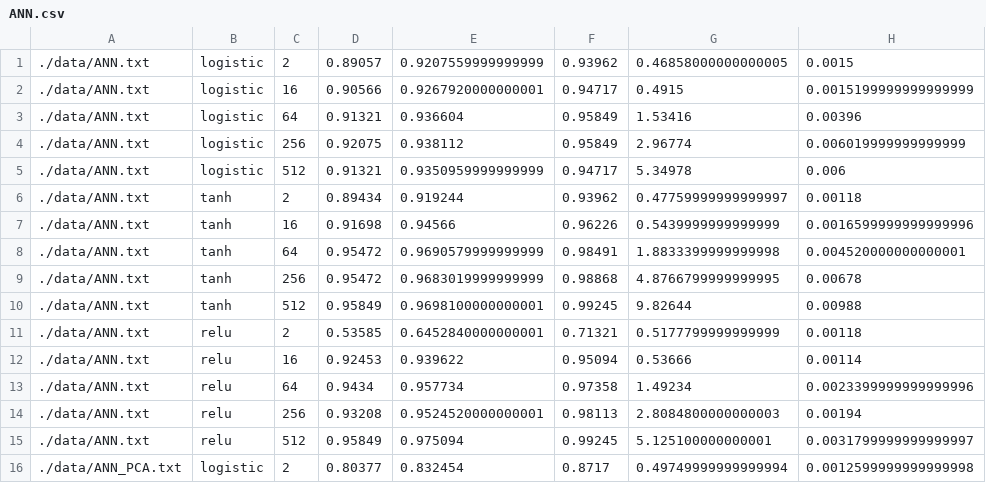
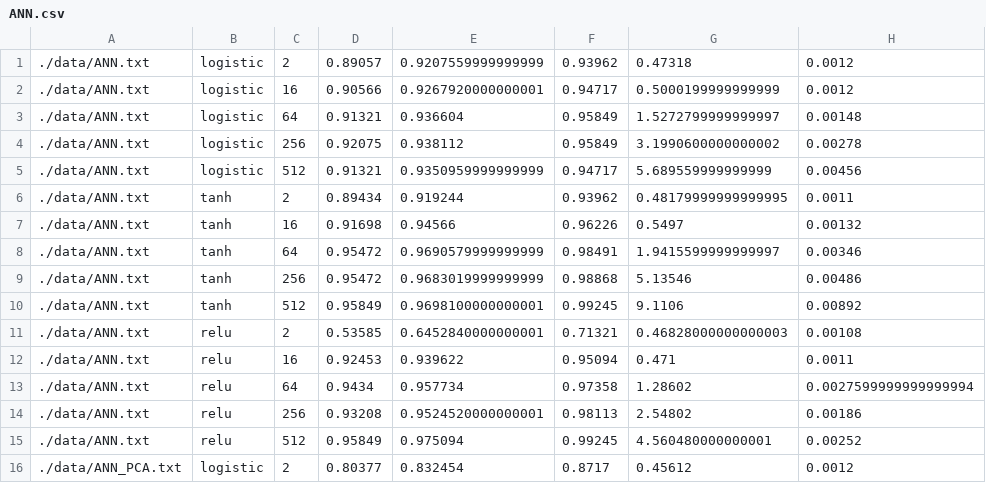
Before and after one commit to fpena2/Letter-Recognition, a CSV file: data/ANN.csv, drawn as a sheet; only a part is shown; the diff covers the shown part only.

```diff
--- a/data/ANN.csv
+++ b/data/ANN.csv
@@ -1,16 +1,16 @@
-./data/ANN.txt,logistic,2,0.89057,0.9207559999999999,0.93962,0.46858000000000005,0.0015
-./data/ANN.txt,logistic,16,0.90566,0.9267920000000001,0.94717,0.4915,0.0015199999999999999
-./data/ANN.txt,logistic,64,0.91321,0.936604,0.95849,1.53416,0.00396
-./data/ANN.txt,logistic,256,0.92075,0.938112,0.95849,2.96774,0.006019999999999999
-./data/ANN.txt,logistic,512,0.91321,0.9350959999999999,0.94717,5.34978,0.006
-./data/ANN.txt,tanh,2,0.89434,0.919244,0.93962,0.47759999999999997,0.00118
-./data/ANN.txt,tanh,16,0.91698,0.94566,0.96226,0.5439999999999999,0.0016599999999999996
-./data/ANN.txt,tanh,64,0.95472,0.9690579999999999,0.98491,1.8833399999999998,0.004520000000000001
-./data/ANN.txt,tanh,256,0.95472,0.9683019999999999,0.98868,4.8766799999999995,0.00678
-./data/ANN.txt,tanh,512,0.95849,0.9698100000000001,0.99245,9.82644,0.00988
-./data/ANN.txt,relu,2,0.53585,0.6452840000000001,0.71321,0.5177799999999999,0.00118
-./data/ANN.txt,relu,16,0.92453,0.939622,0.95094,0.53666,0.00114
-./data/ANN.txt,relu,64,0.9434,0.957734,0.97358,1.49234,0.0023399999999999996
-./data/ANN.txt,relu,256,0.93208,0.9524520000000001,0.98113,2.8084800000000003,0.00194
-./data/ANN.txt,relu,512,0.95849,0.975094,0.99245,5.125100000000001,0.0031799999999999997
-./data/ANN_PCA.txt,logistic,2,0.80377,0.832454,0.8717,0.49749999999999994,0.0012599999999999998
+./data/ANN.txt,logistic,2,0.89057,0.9207559999999999,0.93962,0.47318,0.0012
+./data/ANN.txt,logistic,16,0.90566,0.9267920000000001,0.94717,0.5000199999999999,0.0012
+./data/ANN.txt,logistic,64,0.91321,0.936604,0.95849,1.5272799999999997,0.00148
+./data/ANN.txt,logistic,256,0.92075,0.938112,0.95849,3.1990600000000002,0.00278
+./data/ANN.txt,logistic,512,0.91321,0.9350959999999999,0.94717,5.689559999999999,0.00456
+./data/ANN.txt,tanh,2,0.89434,0.919244,0.93962,0.48179999999999995,0.0011
+./data/ANN.txt,tanh,16,0.91698,0.94566,0.96226,0.5497,0.00132
+./data/ANN.txt,tanh,64,0.95472,0.9690579999999999,0.98491,1.9415599999999997,0.00346
+./data/ANN.txt,tanh,256,0.95472,0.9683019999999999,0.98868,5.13546,0.00486
+./data/ANN.txt,tanh,512,0.95849,0.9698100000000001,0.99245,9.1106,0.00892
+./data/ANN.txt,relu,2,0.53585,0.6452840000000001,0.71321,0.46828000000000003,0.00108
+./data/ANN.txt,relu,16,0.92453,0.939622,0.95094,0.471,0.0011
+./data/ANN.txt,relu,64,0.9434,0.957734,0.97358,1.28602,0.0027599999999999994
+./data/ANN.txt,relu,256,0.93208,0.9524520000000001,0.98113,2.54802,0.00186
+./data/ANN.txt,relu,512,0.95849,0.975094,0.99245,4.560480000000001,0.00252
+./data/ANN_PCA.txt,logistic,2,0.80377,0.832454,0.8717,0.45612,0.0012
```
Also changed, not shown: 28 edited cells elsewhere in this file, data/GAUS.csv, data/KNN.csv, 27 other files.
